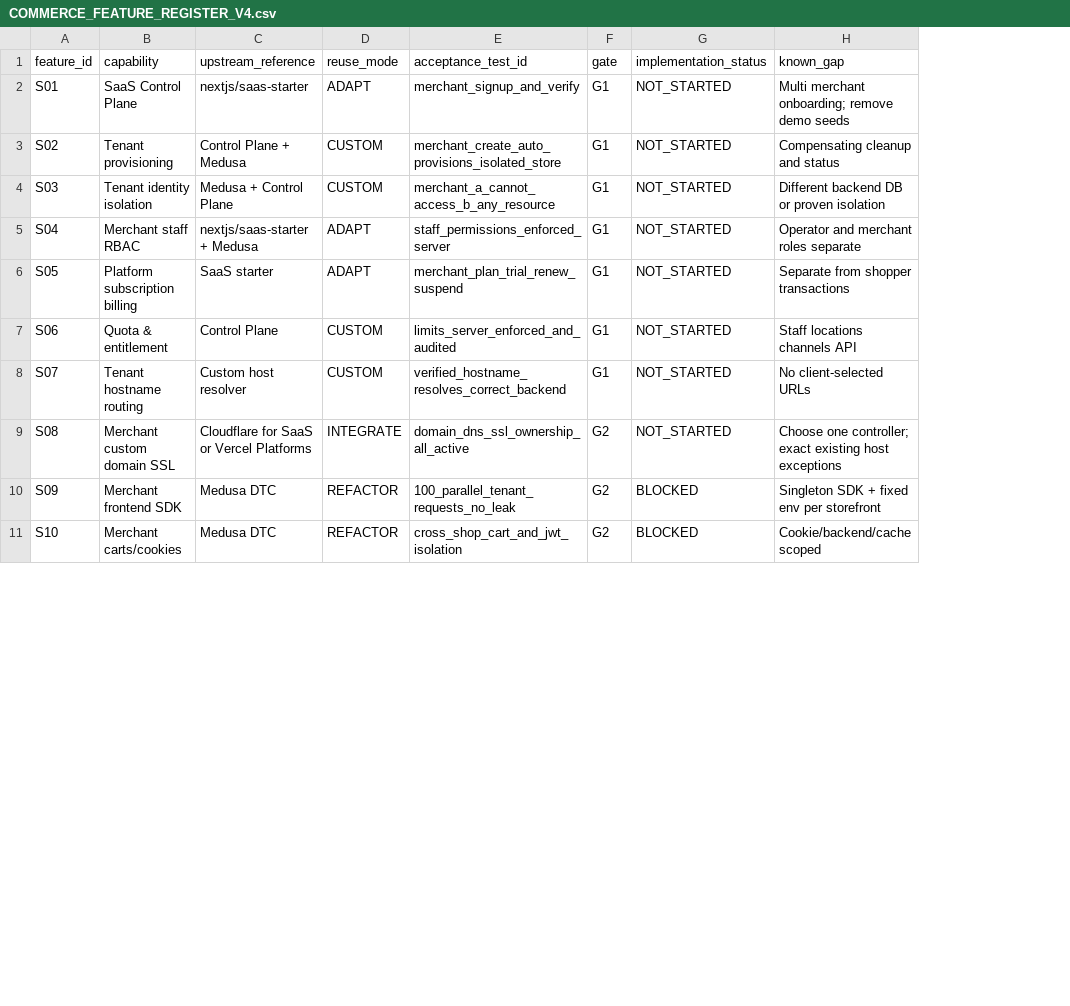
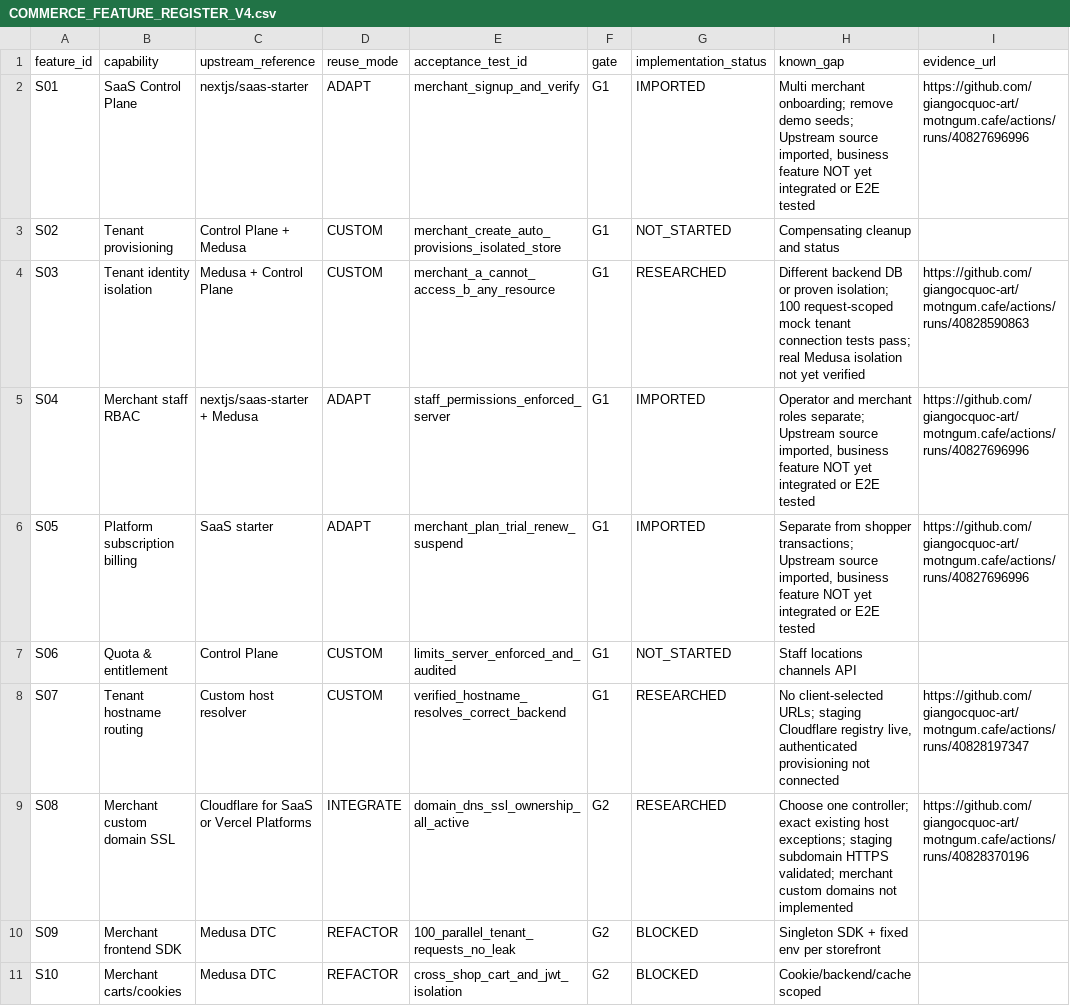
Before and after one commit to giangocquoc-art/motngum.cafe, a CSV file: docs/COMMERCE_FEATURE_REGISTER_V4.csv, drawn as a sheet; only a part is shown; the diff covers the shown part only; the diff names each change by its address in the sheet, - before the commit and + after, or states it on an @@ line.

Commit message:
docs: reconcile feature register with actual source imports and smoke evidence

```diff
--- a/docs/COMMERCE_FEATURE_REGISTER_V4.csv
+++ b/docs/COMMERCE_FEATURE_REGISTER_V4.csv
+column I (evidence_url), rows 2-9: https://github.com/giangocquoc-art/motngum.cafe/actions/runs/40827696996 |  | https://github.com/giangocquoc-art/motngum.cafe/actions/runs/40828590863 | https://github.com/giangocquoc-art/motngum.cafe/actions/runs/40827696996 | https://github.com/giangocquoc-art/motngum.cafe/actions/runs/40827696996 |  | https://github.com/giangocquoc-art/motngum.cafe/actions/runs/40828197347 | https://github.com/giangocquoc-art/motngum.cafe/actions/runs/40828370196
-G2 (implementation_status): NOT_STARTED
+G2 (implementation_status): IMPORTED
-H2 (known_gap): …remove demo seeds
+H2 (known_gap): …remove demo seeds; Upstream source imported, business feature NOT yet integrated or E2E tested
-G4 (implementation_status): NOT_STARTED
+G4 (implementation_status): RESEARCHED
-H4 (known_gap): …or proven isolation
+H4 (known_gap): …or proven isolation; 100 request-scoped mock tenant connection tests pass; real Medusa isolation not yet verified
-G5:G6 (implementation_status): NOT_STARTED
+G5:G6 (implementation_status): IMPORTED
-H5 (known_gap): …merchant roles separate
+H5 (known_gap): …merchant roles separate; Upstream source imported, business feature NOT yet integrated or E2E tested
-H6 (known_gap): …from shopper transactions
+H6 (known_gap): …from shopper transactions; Upstream source imported, business feature NOT yet integrated or E2E tested
-G8:G9 (implementation_status): NOT_STARTED
+G8:G9 (implementation_status): RESEARCHED
-H8 (known_gap): No client-selected URLs
+H8 (known_gap): No client-selected URLs; staging Cloudflare registry live, authenticated provisioning not connected
-H9 (known_gap): …existing host exceptions
+H9 (known_gap): …existing host exceptions; staging subdomain HTTPS validated; merchant custom domains not implemented
```
Also changed, not shown: 26 edited cells elsewhere in this file.
